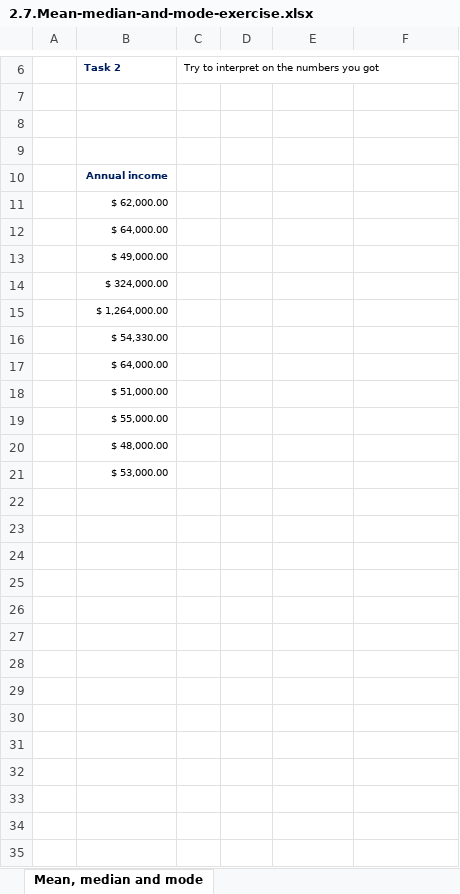
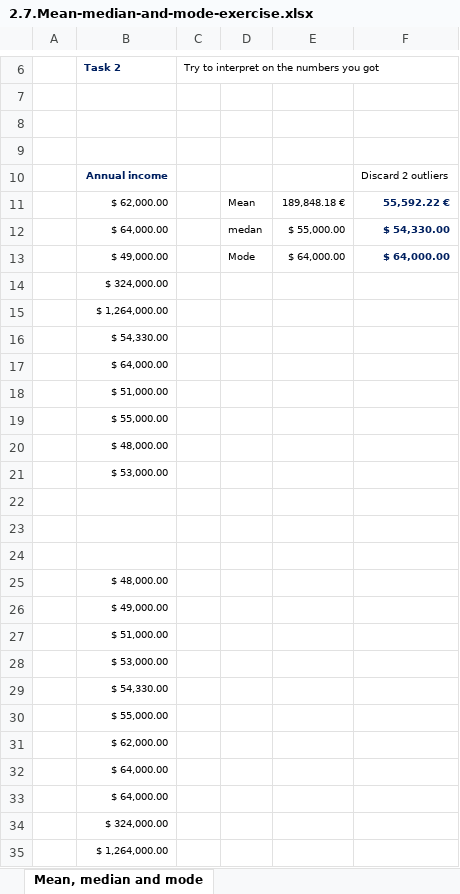
Before and after one commit to manuelvigarcia/datascience_bootcamp, an Excel workbook: resources/Part_3_Statistics/S15_L82/2.7.Mean-median-and-mode-exercise.xlsx, sheet Mean, median and mode, drawn as a sheet; only a part is shown, gaps mark what is left out; values as stored, in another font and other column widths than the file's, no borders; the diff names each change by its address in the sheet, - before the commit and + after, or states it on an @@ line.

```diff
--- a/resources/Part_3_Statistics/S15_L82/2.7.Mean-median-and-mode-exercise.xlsx (sheet Mean, median and mode)
+++ b/resources/Part_3_Statistics/S15_L82/2.7.Mean-median-and-mode-exercise.xlsx (sheet Mean, median and mode)
-F10: (empty)
+F10: Discard 2 outliers
+row 11:  | $ 62,000.00 |  | Mean | 189,848.18 € | 55,592.22 €
+row 12:  | $ 64,000.00 |  | medan | $ 55,000.00 | $ 54,330.00
+row 13:  | $ 49,000.00 |  | Mode | $ 64,000.00 | $ 64,000.00
+row 22: (empty)
+row 23: (empty)
+row 24: (empty)
+row 25:  | $ 48,000.00
@@ row 13 moved to row 26: $ 49,000.00 @@
+row 27:  | $ 51,000.00
+row 28:  | $ 53,000.00
+row 29:  | $ 54,330.00
+row 30:  | $ 55,000.00
@@ row 11 moved to row 31: $ 62,000.00 @@
@@ row 12 moved to row 32: $ 64,000.00 @@
+row 33:  | $ 64,000.00
+row 34:  | $ 324,000.00
+row 35:  | $ 1,264,000.00
```
Also changed, not shown: resources/Part_3_Statistics/S15_L74/2.3.Categorical-variables.Visualization-techniques-exercise.xlsx, resources/Part_3_Statistics/S15_L78/2.5.The-Histogram-exercise.xlsx, 1 other file.
